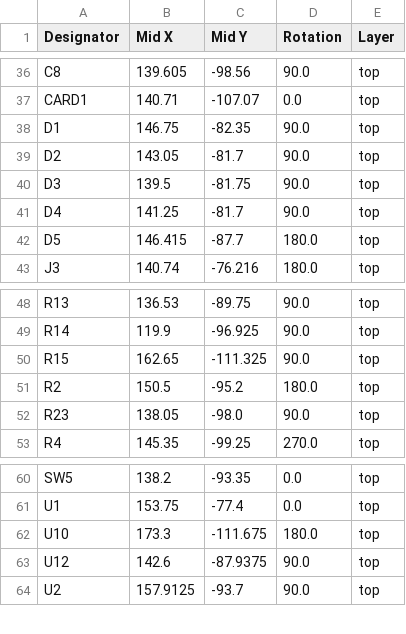
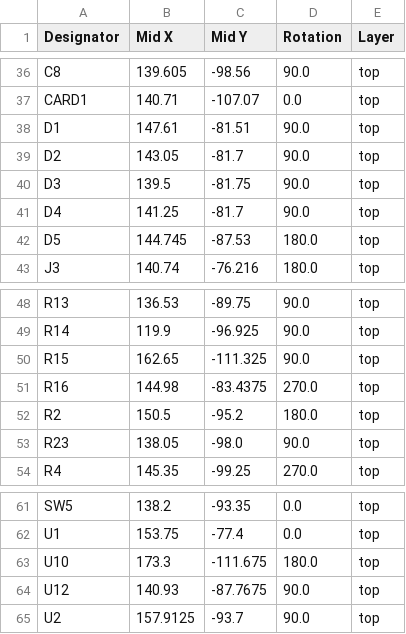
Before and after one commit to RetroLoft/thehulk, a CSV file: hardware/prod-v2/production-handmatig/positions.csv, drawn as a sheet; only a part is shown, gaps mark what is left out.

```diff
--- a/hardware/prod-v2/production-handmatig/positions.csv
+++ b/hardware/prod-v2/production-handmatig/positions.csv
@@ -37,3 +37,3 @@ C8,139.605,-98.56,90.0,top
 CARD1,140.71,-107.07,0.0,top
-D1,146.75,-82.35,90.0,top
+D1,147.61,-81.51,90.0,top
 D2,143.05,-81.7,90.0,top
@@ -41,3 +41,3 @@ D3,139.5,-81.75,90.0,top
 D4,141.25,-81.7,90.0,top
-D5,146.415,-87.7,180.0,top
+D5,144.745,-87.53,180.0,top
 J3,140.74,-76.216,180.0,top
@@ -50,2 +50,3 @@ R14,119.9,-96.925,90.0,top
 R15,162.65,-111.325,90.0,top
+R16,144.98,-83.4375,270.0,top
 R2,150.5,-95.2,180.0,top
@@ -62,3 +63,3 @@ U1,153.75,-77.4,0.0,top
 U10,173.3,-111.675,180.0,top
-U12,142.6,-87.9375,90.0,top
+U12,140.93,-87.7675,90.0,top
 U2,157.9125,-93.7,90.0,top
```
Also changed, not shown: hardware/prod-v2/production-handmatig/bom.csv, hardware/prod-v2/production/bom.csv, 6 other files.
